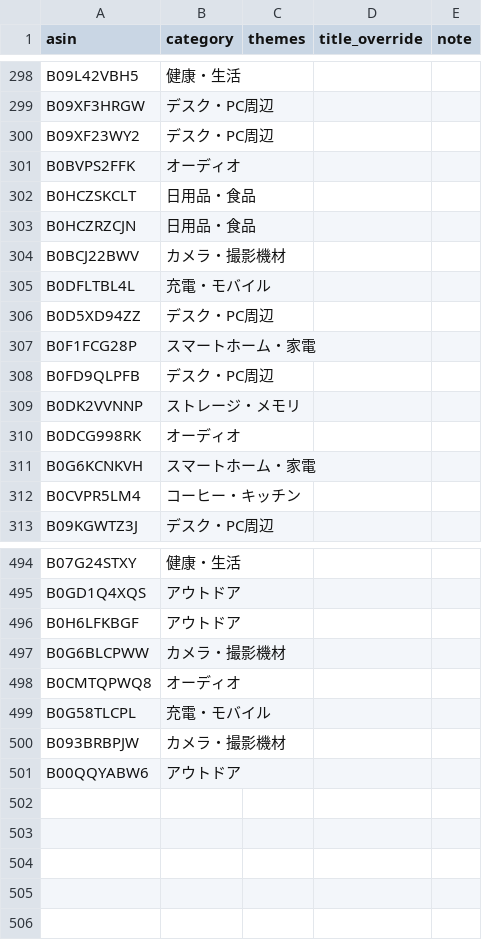
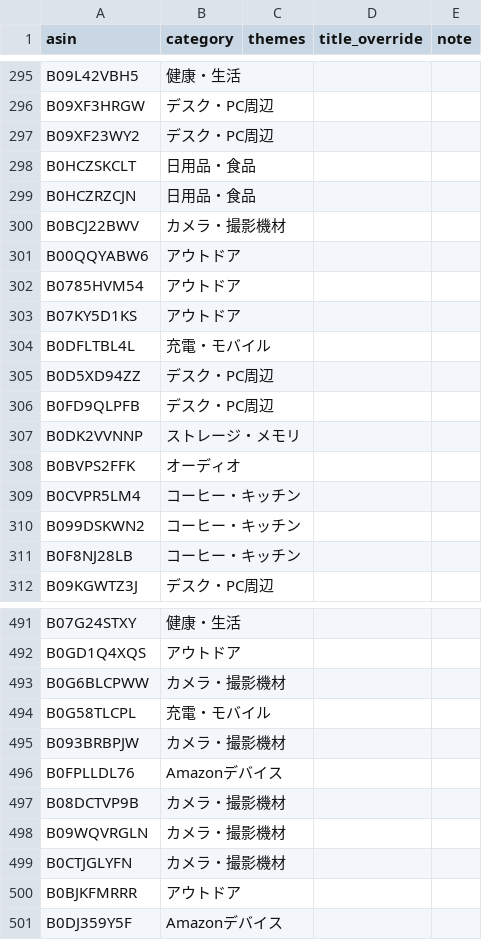
Before and after one commit to yokoichi/amazonsalematome, a CSV file: data/catalog-auto.csv, drawn as a sheet; only a part is shown, gaps mark what is left out; the diff covers the shown part only.

```diff
--- a/data/catalog-auto.csv
+++ b/data/catalog-auto.csv
@@ -300,3 +297,2 @@ B09XF3HRGW,デスク・PC周辺,,,
 B09XF23WY2,デスク・PC周辺,,,
-B0BVPS2FFK,オーディオ,,,
 B0HCZSKCLT,日用品・食品,,,
@@ -304,10 +300,13 @@ B0HCZRZCJN,日用品・食品,,,
 B0BCJ22BWV,カメラ・撮影機材,,,
+B00QQYABW6,アウトドア,,,
+B0785HVM54,アウトドア,,,
+B07KY5D1KS,アウトドア,,,
 B0DFLTBL4L,充電・モバイル,,,
 B0D5XD94ZZ,デスク・PC周辺,,,
-B0F1FCG28P,スマートホーム・家電,,,
 B0FD9QLPFB,デスク・PC周辺,,,
 B0DK2VVNNP,ストレージ・メモリ,,,
-B0DCG998RK,オーディオ,,,
-B0G6KCNKVH,スマートホーム・家電,,,
+B0BVPS2FFK,オーディオ,,,
 B0CVPR5LM4,コーヒー・キッチン,,,
+B099DSKWN2,コーヒー・キッチン,,,
+B0F8NJ28LB,コーヒー・キッチン,,,
 B09KGWTZ3J,デスク・PC周辺,,,
@@ -495,7 +492,10 @@ B07G24STXY,健康・生活,,,
 B0GD1Q4XQS,アウトドア,,,
-B0H6LFKBGF,アウトドア,,,
 B0G6BLCPWW,カメラ・撮影機材,,,
-B0CMTQPWQ8,オーディオ,,,
 B0G58TLCPL,充電・モバイル,,,
 B093BRBPJW,カメラ・撮影機材,,,
-B00QQYABW6,アウトドア,,,
+B0FPLLDL76,Amazonデバイス,,,
+B08DCTVP9B,カメラ・撮影機材,,,
+B09WQVRGLN,カメラ・撮影機材,,,
+B0CTJGLYFN,カメラ・撮影機材,,,
+B0BJKFMRRR,アウトドア,,,
+B0DJ359Y5F,Amazonデバイス,,,
```
Also changed, not shown: 20 added rows, 27 removed rows, 13 moved rows and 4 edited cells elsewhere in this file, 1 other file.
